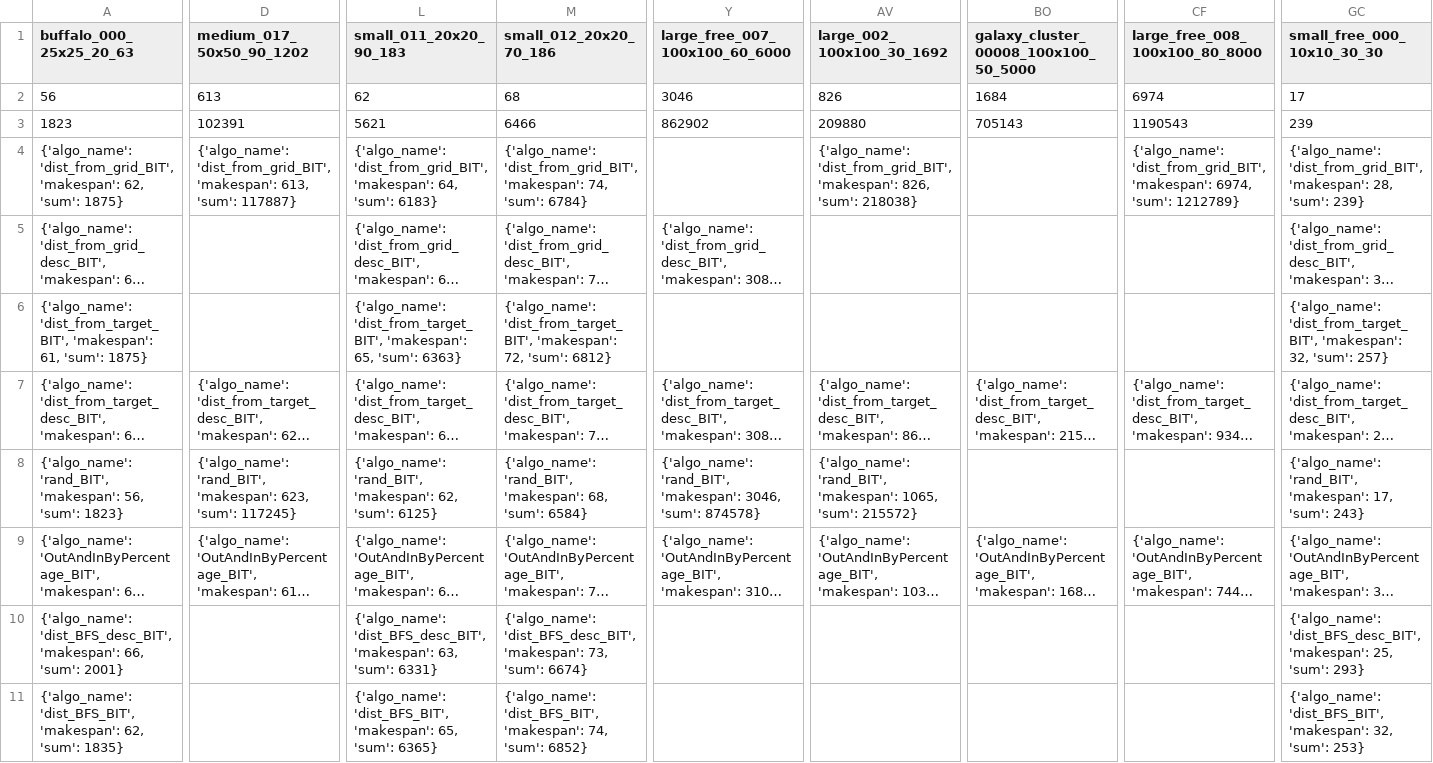
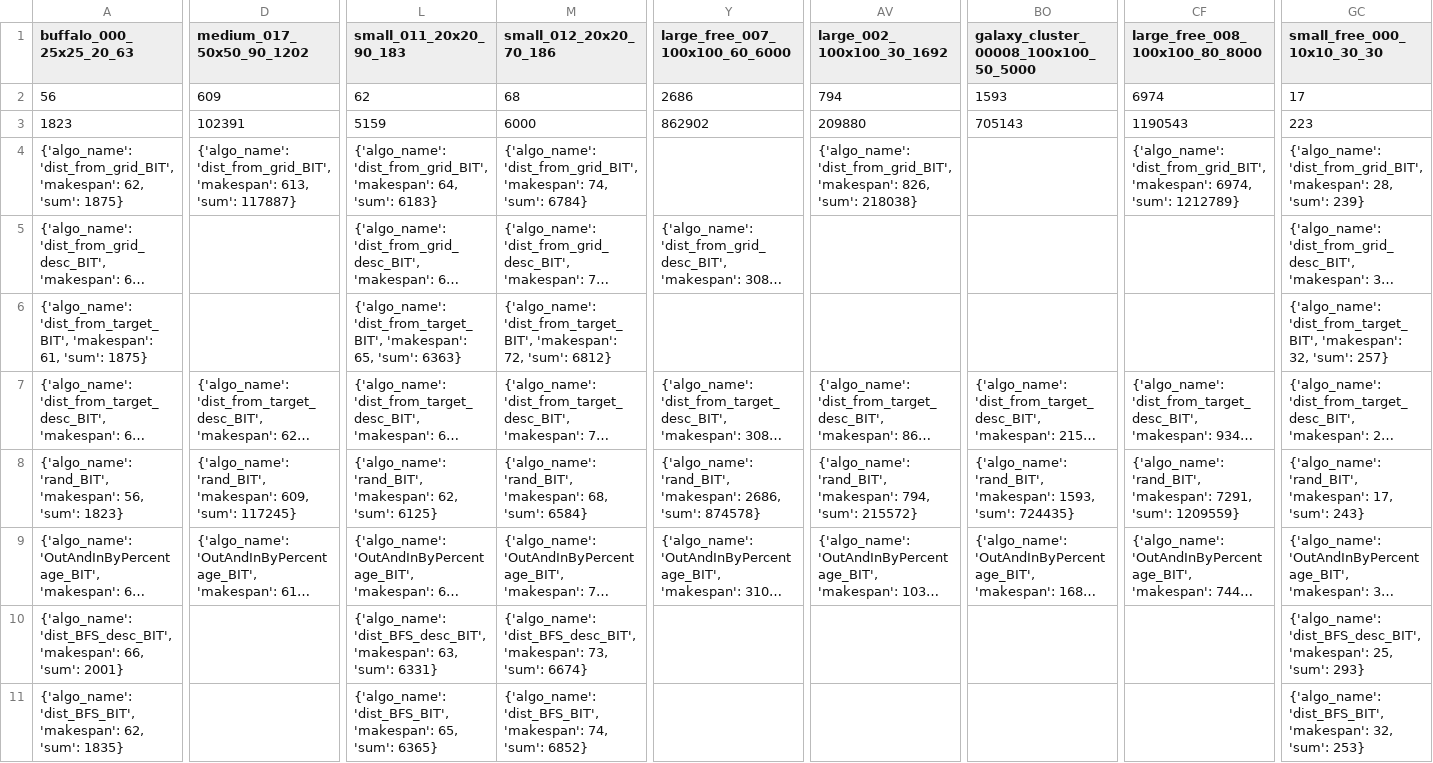
Before and after one commit to Ysommer/SoGC2021_tech, a CSV file: results_table.csv, drawn as a sheet; only a part is shown, gaps mark what is left out; long unchanged cells end in …; the diff covers the shown part only; the diff names each change by its address in the sheet, - before the commit and + after, or states it on an @@ line.

Commit message:
update table

```diff
--- a/results_table.csv
+++ b/results_table.csv
-D2 (medium_017_50x50_90_1202): 613
+D2 (medium_017_50x50_90_1202): 609
-Y2 (large_free_007_100x100_60_6000): 3046
+Y2 (large_free_007_100x100_60_6000): 2686
-AV2 (large_002_100x100_30_1692): 826
+AV2 (large_002_100x100_30_1692): 794
-BO2: 1684
+BO2: 1593
-L3 (small_011_20x20_90_183): 5621
+L3 (small_011_20x20_90_183): 5159
-M3 (small_012_20x20_70_186): 6466
+M3 (small_012_20x20_70_186): 6000
-GC3 (small_free_000_10x10_30_30): 239
+GC3 (small_free_000_10x10_30_30): 223
-D8 (medium_017_50x50_90_1202): …'rand_BIT', 'makespan': 623, 'sum': 117245}
+D8 (medium_017_50x50_90_1202): …'rand_BIT', 'makespan': 609, 'sum': 117245}
-Y8 (large_free_007_100x100_60_6000): …'rand_BIT', 'makespan': 3046, 'sum': 874578}
+Y8 (large_free_007_100x100_60_6000): …'rand_BIT', 'makespan': 2686, 'sum': 874578}
-AV8 (large_002_100x100_30_1692): …'rand_BIT', 'makespan': 1065, 'sum': 215572}
+AV8 (large_002_100x100_30_1692): …'rand_BIT', 'makespan': 794, 'sum': 215572}
-BO8: (empty)
+BO8: {'algo_name': 'rand_BIT', 'makespan': 1593, 'sum': 724435}
-CF8 (large_free_008_100x100_80_8000): (empty)
+CF8 (large_free_008_100x100_80_8000): {'algo_name': 'rand_BIT', 'makespan': 7291, 'sum': 1209559}
```
Also changed, not shown: 2 edited cells elsewhere in this file, 1 other file.
